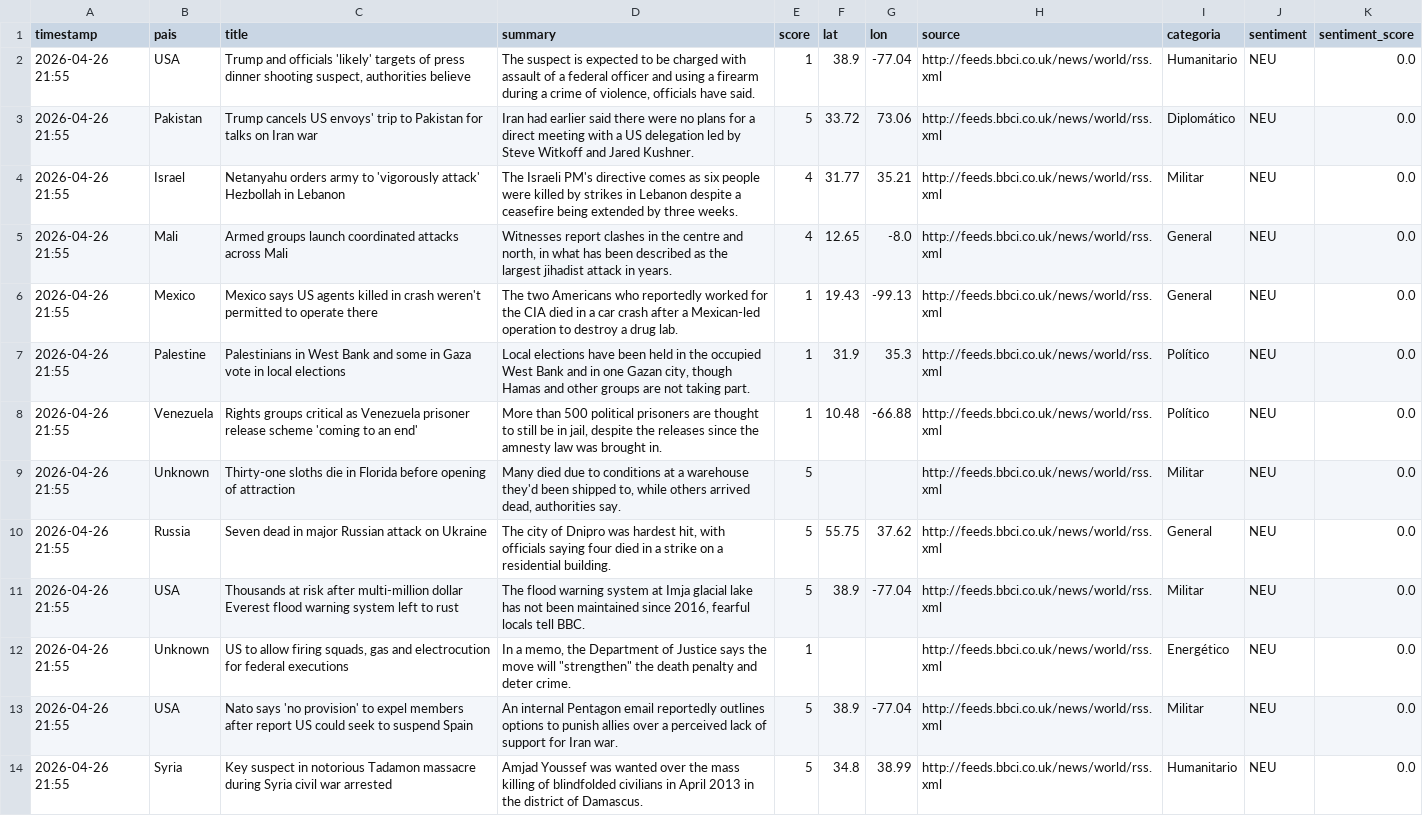
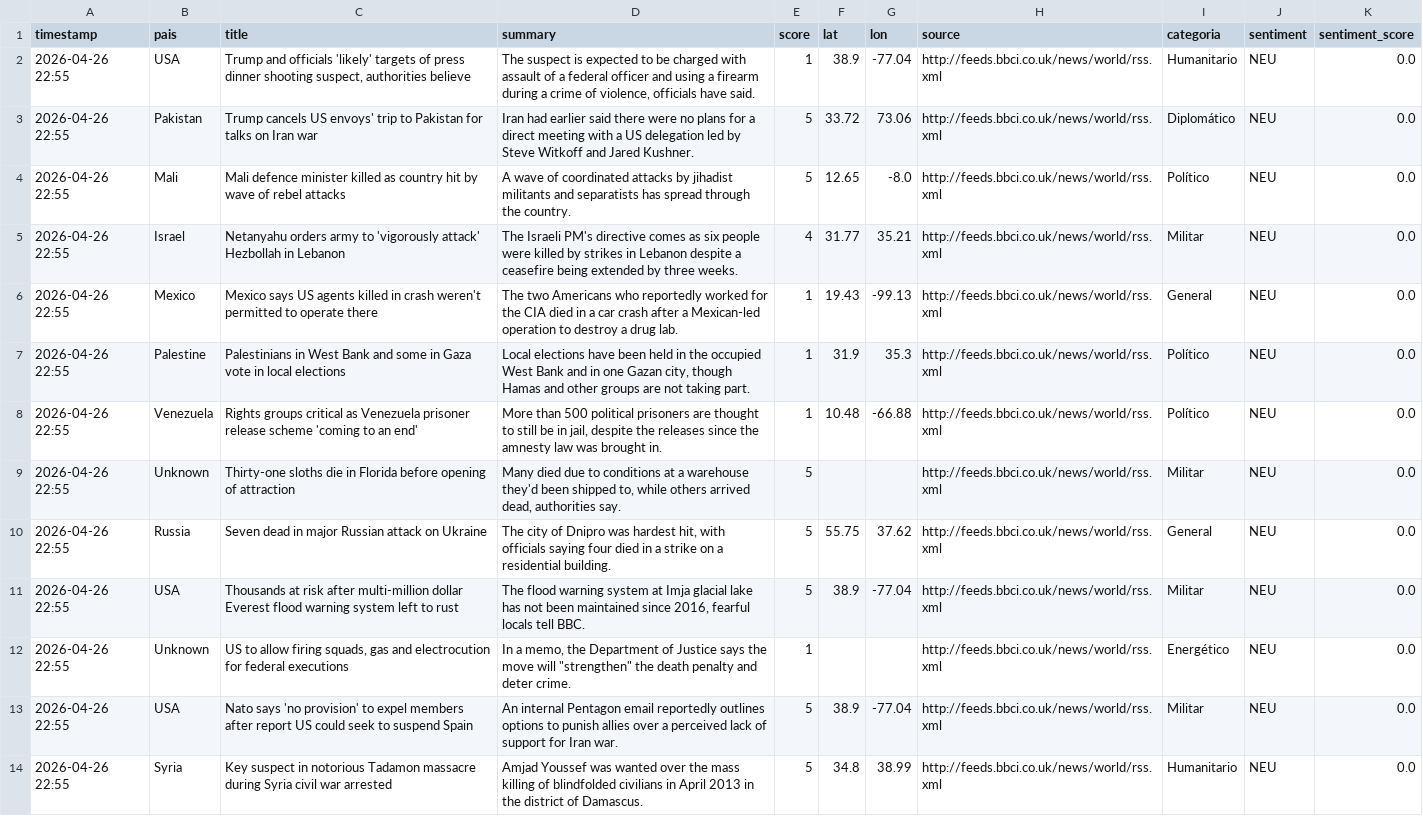
Before and after one commit to mcasrom/sieg-conflicts, a CSV file: data/processed/conflicts.csv, drawn as a sheet; only a part is shown; removed rows and columns are numbered as before the commit, all else as after; the diff covers the shown part only; the diff names each change by its address in the sheet, - before the commit and + after, or states it on an @@ line.

Commit message:
pipeline: datos 2026-04-26 22:55

```diff
--- a/data/processed/conflicts.csv
+++ b/data/processed/conflicts.csv
-A2:A3 (timestamp): 2026-04-26 21:55
+A2:A3 (timestamp): 2026-04-26 22:55
+row 4: 2026-04-26 22:55 | Mali | Mali defence minister killed as country hit by wave of rebel attacks | A wave of coordinated attacks by jihadist militants and separatists has spread through the country. | 5 | 12.65 | -8.0 | http://feeds.bbci.co.uk/news/world/rss.xml | Político | NEU | 0.0
-A5 (timestamp): 2026-04-26 21:55
+A5 (timestamp): 2026-04-26 22:55
-row 5: 2026-04-26 21:55 | Mali | Armed groups launch coordinated attacks across Mali | Witnesses report clashes in the centre and north, in what has been described as the largest jihadist attack in years. | 4 | 12.65 | -8.0 | http://feeds.bbci.co.uk/news/world/rss.xml | General | NEU | 0.0
-A6:A14 (timestamp): 2026-04-26 21:55
+A6:A14 (timestamp): 2026-04-26 22:55
```
Also changed, not shown: 3 added rows, 3 removed rows and 45 edited cells elsewhere in this file.
